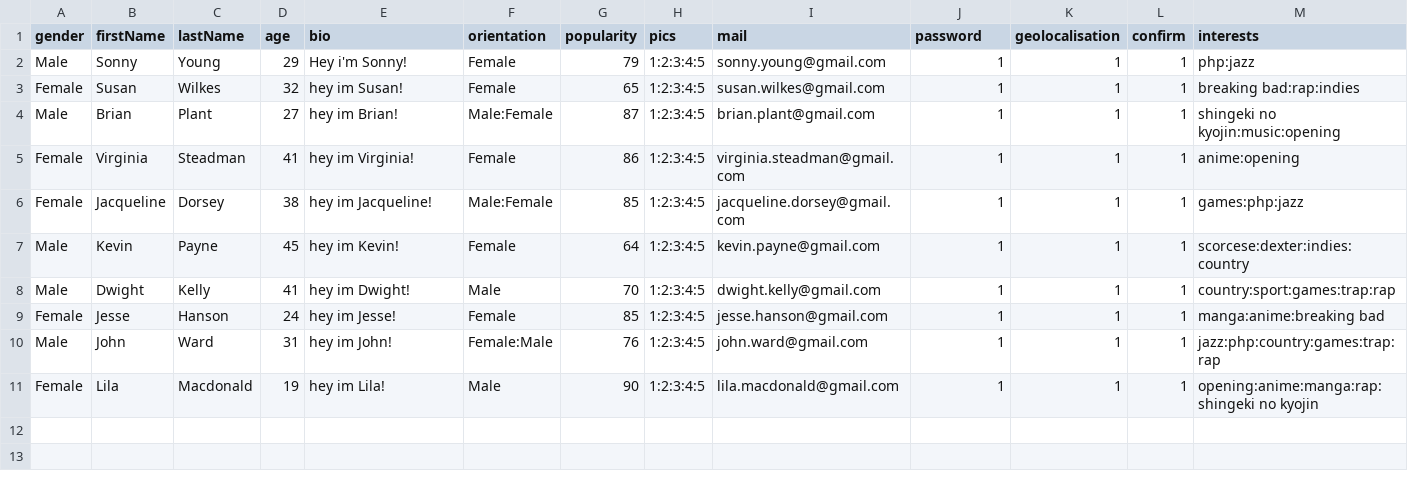
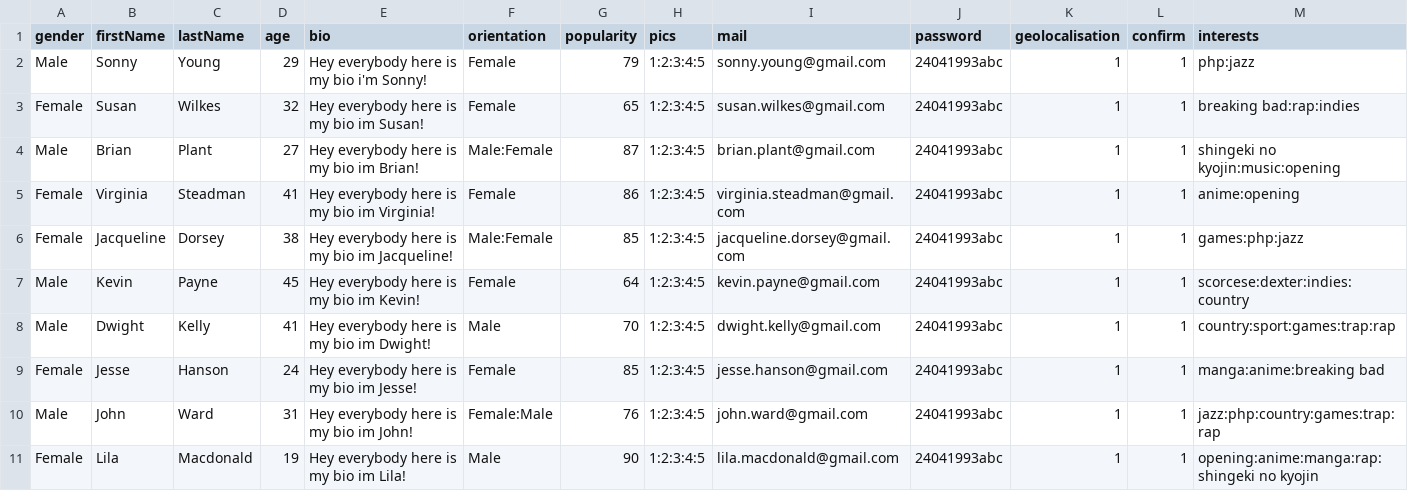
Before and after one commit to mehdidalil/matcha, a CSV file: APIMatcha/Person.csv, drawn as a sheet.

```diff
--- a/APIMatcha/Person.csv
+++ b/APIMatcha/Person.csv
@@ -1,11 +1,11 @@
 gender,firstName,lastName,age,bio,orientation,popularity,pics,mail,password,geolocalisation,confirm,interests
-Male,Sonny,Young,29,Hey i'm Sonny!,Female,79,1:2:3:4:5,sonny.young@gmail.com,1,1,1,php:jazz
-Female,Susan,Wilkes,32,hey im Susan!,Female,65,1:2:3:4:5,susan.wilkes@gmail.com,1,1,1,breaking bad:rap:indies
-Male,Brian,Plant,27,hey im Brian!,Male:Female,87,1:2:3:4:5,brian.plant@gmail.com,1,1,1,shingeki no kyojin:music:opening
-Female,Virginia,Steadman,41,hey im Virginia!,Female,86,1:2:3:4:5,virginia.steadman@gmail.com,1,1,1,anime:opening
-Female,Jacqueline,Dorsey,38,hey im Jacqueline!,Male:Female,85,1:2:3:4:5,jacqueline.dorsey@gmail.com,1,1,1,games:php:jazz
-Male,Kevin,Payne,45,hey im Kevin!,Female,64,1:2:3:4:5,kevin.payne@gmail.com,1,1,1,scorcese:dexter:indies:country
-Male,Dwight,Kelly,41,hey im Dwight!,Male,70,1:2:3:4:5,dwight.kelly@gmail.com,1,1,1,country:sport:games:trap:rap
-Female,Jesse,Hanson,24,hey im Jesse!,Female,85,1:2:3:4:5,jesse.hanson@gmail.com,1,1,1,manga:anime:breaking bad
-Male,John,Ward,31,hey im John!,Female:Male,76,1:2:3:4:5,john.ward@gmail.com,1,1,1,jazz:php:country:games:trap:rap
-Female,Lila,Macdonald,19,hey im Lila!,Male,90,1:2:3:4:5,lila.macdonald@gmail.com,1,1,1,opening:anime:manga:rap:shingeki no kyojin
+Male,Sonny,Young,29,Hey everybody here is my bio i'm Sonny!,Female,79,1:2:3:4:5,sonny.young@gmail.com,24041993abc,1,1,php:jazz
+Female,Susan,Wilkes,32,Hey everybody here is my bio im Susan!,Female,65,1:2:3:4:5,susan.wilkes@gmail.com,24041993abc,1,1,breaking bad:rap:indies
+Male,Brian,Plant,27,Hey everybody here is my bio im Brian!,Male:Female,87,1:2:3:4:5,brian.plant@gmail.com,24041993abc,1,1,shingeki no kyojin:music:opening
+Female,Virginia,Steadman,41,Hey everybody here is my bio im Virginia!,Female,86,1:2:3:4:5,virginia.steadman@gmail.com,24041993abc,1,1,anime:opening
+Female,Jacqueline,Dorsey,38,Hey everybody here is my bio im Jacqueline!,Male:Female,85,1:2:3:4:5,jacqueline.dorsey@gmail.com,24041993abc,1,1,games:php:jazz
+Male,Kevin,Payne,45,Hey everybody here is my bio im Kevin!,Female,64,1:2:3:4:5,kevin.payne@gmail.com,24041993abc,1,1,scorcese:dexter:indies:country
+Male,Dwight,Kelly,41,Hey everybody here is my bio im Dwight!,Male,70,1:2:3:4:5,dwight.kelly@gmail.com,24041993abc,1,1,country:sport:games:trap:rap
+Female,Jesse,Hanson,24,Hey everybody here is my bio im Jesse!,Female,85,1:2:3:4:5,jesse.hanson@gmail.com,24041993abc,1,1,manga:anime:breaking bad
+Male,John,Ward,31,Hey everybody here is my bio im John!,Female:Male,76,1:2:3:4:5,john.ward@gmail.com,24041993abc,1,1,jazz:php:country:games:trap:rap
+Female,Lila,Macdonald,19,Hey everybody here is my bio im Lila!,Male,90,1:2:3:4:5,lila.macdonald@gmail.com,24041993abc,1,1,opening:anime:manga:rap:shingeki no kyojin
```
Also changed, not shown: 9 other files.
